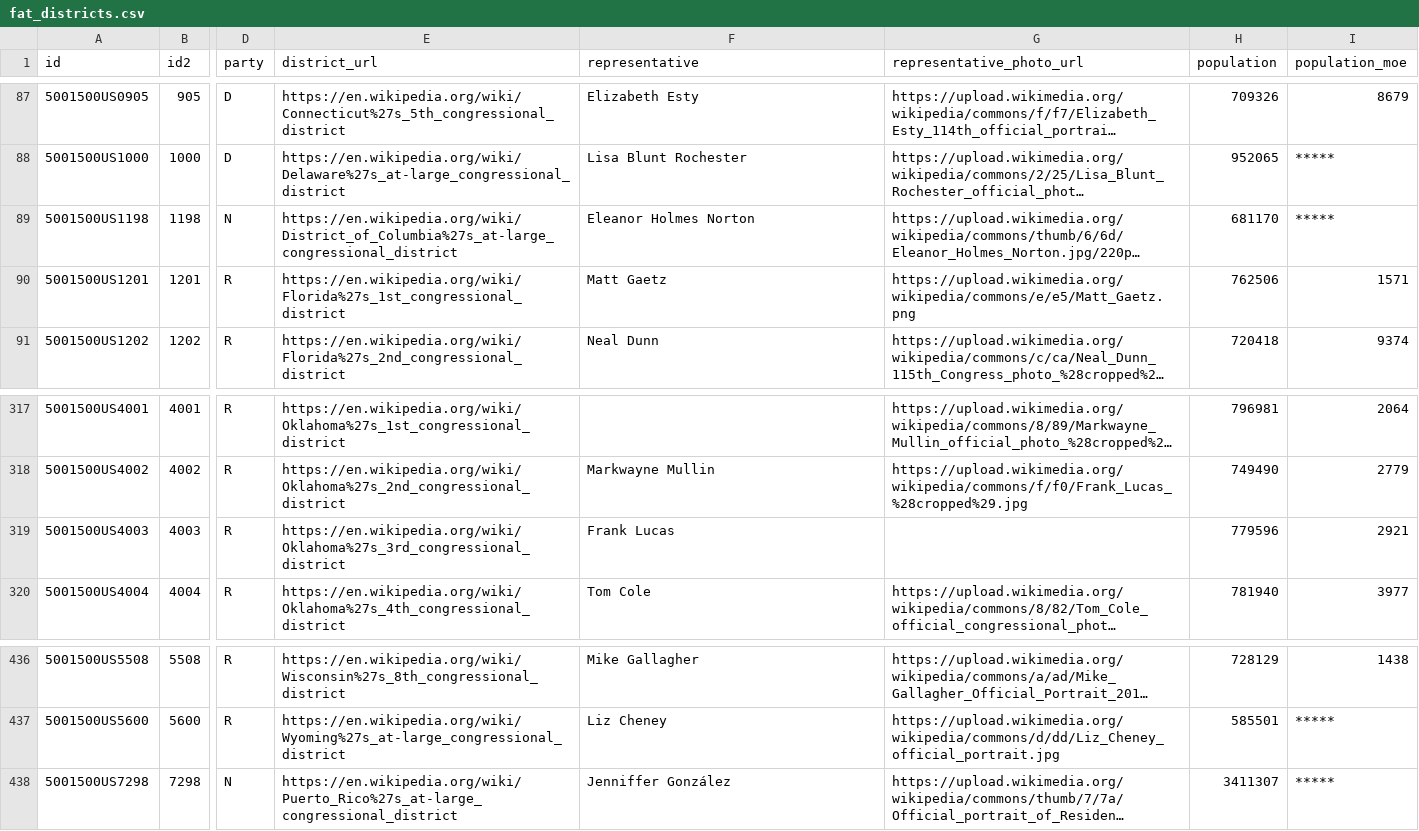
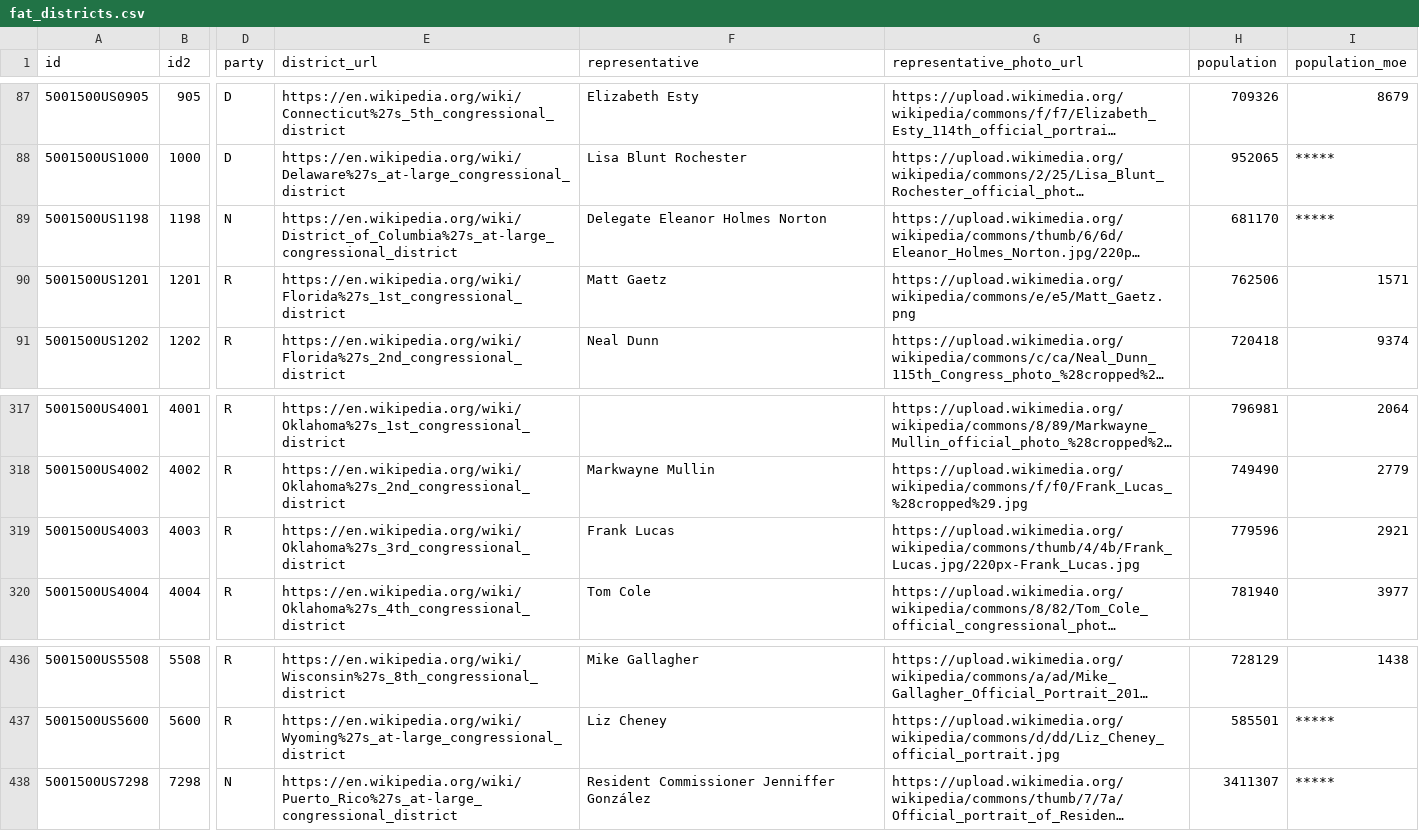
Before and after one commit to xpmethod/torn-apart, a CSV file: data/districts/fat_districts.csv, drawn as a sheet; only a part is shown, gaps mark what is left out; long unchanged cells end in …; the diff names each change by its address in the sheet, - before the commit and + after, or states it on an @@ line.

Commit message:
Make vacant seats orange and distinguish between vacant and no photo

```diff
--- a/data/districts/fat_districts.csv
+++ b/data/districts/fat_districts.csv
-F89 (representative): Eleanor Holmes Norton
+F89 (representative): Delegate Eleanor Holmes Norton
-G319 (representative_photo_url): (empty)
+G319 (representative_photo_url): https://upload.wikimedia.org/wikipedia/commons/thumb/4/4b/Frank_Lucas.jpg/220px-Frank_Lucas.jpg
-F438 (representative): Jenniffer González
+F438 (representative): Resident Commissioner Jenniffer González
```
Also changed, not shown: data/districts/thin_districts.csv, 3 other files.
